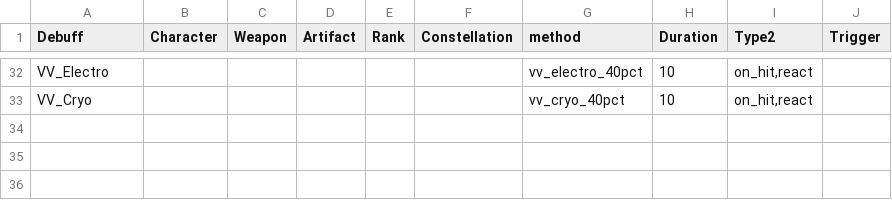
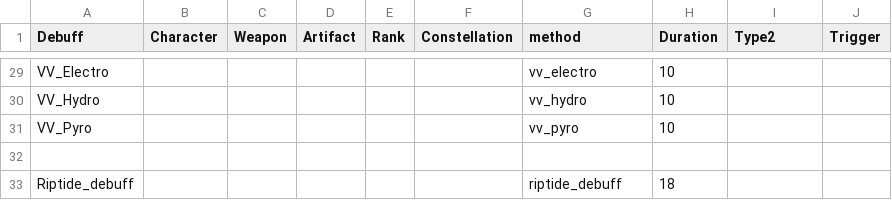
Before and after one commit to RobinGenshin/DPSSIM, a CSV file: data/Debuffs.csv, drawn as a sheet; only a part is shown, gaps mark what is left out; addresses are those after the commit; the diff covers the shown part only; the diff names each change by its address in the sheet, - before the commit and + after, or states it on an @@ line.

```diff
--- a/data/Debuffs.csv
+++ b/data/Debuffs.csv
-G29 (method): vv_electro_40pct
+G29 (method): vv_electro
-I29 (Type2): on_hit,react
+I29 (Type2): (empty)
+row 30: VV_Hydro |  |  |  |  |  | vv_hydro | 10
+row 31: VV_Pyro |  |  |  |  |  | vv_pyro | 10
-row 32: VV_Cryo |  |  |  |  |  | vv_cryo_40pct | 10 | on_hit,react
+row 32: (empty)
+row 33: Riptide_debuff |  |  |  |  |  | riptide_debuff | 18
```
Also changed, not shown: 2 added rows, 5 removed rows and 13 edited cells elsewhere in this file, data/Buffs.csv, data/Characters.csv, 10 other files.
